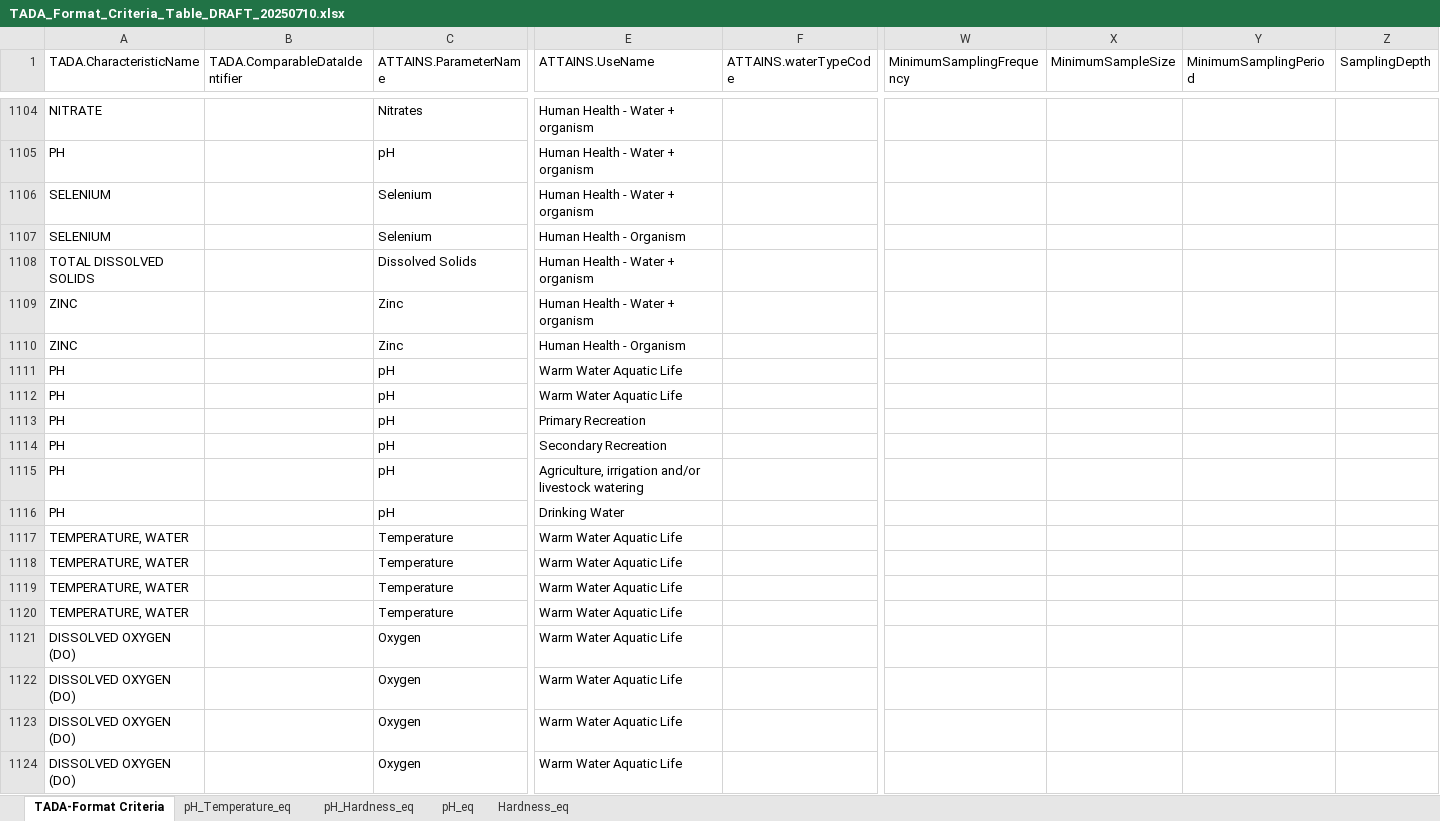
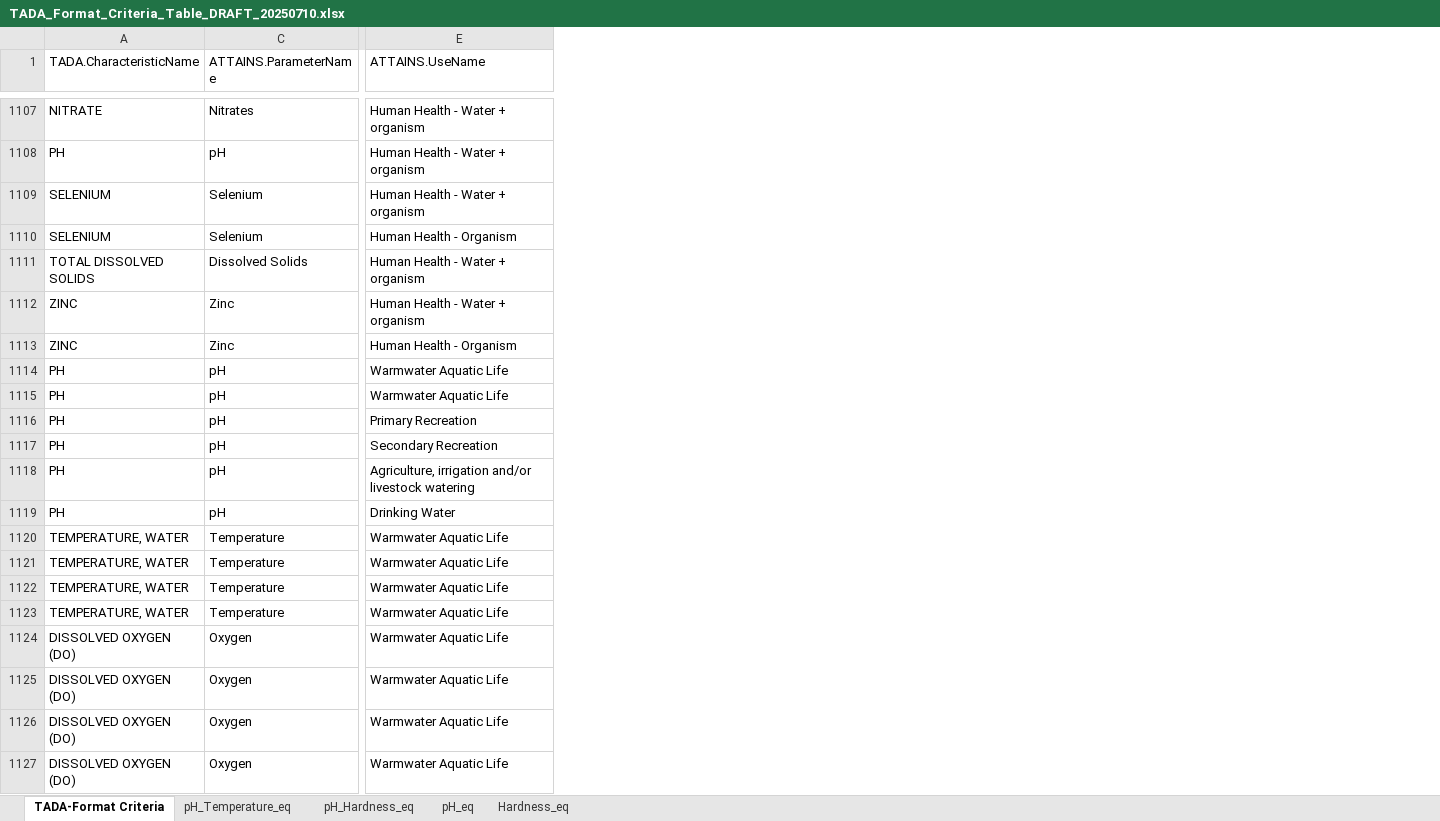
Before and after one commit to USEPA/TADAShinyAnalyze, an Excel workbook: dev/Analysis_Code/Data/TADA_Format_Criteria_Table_DRAFT_20250710.xlsx, sheet TADA-Format Criteria, drawn as a sheet; only a part is shown, gaps mark what is left out; values as stored, in another font and other column widths than the file's, no cell formats; removed rows and columns are numbered as before the commit, all else as after; the diff covers the shown part only; the diff names each change by its address in the sheet, - before the commit and + after, or states it on an @@ line.

```diff
--- a/dev/Analysis_Code/Data/TADA_Format_Criteria_Table_DRAFT_20250710.xlsx (sheet TADA-Format Criteria)
+++ b/dev/Analysis_Code/Data/TADA_Format_Criteria_Table_DRAFT_20250710.xlsx (sheet TADA-Format Criteria)
@@ column B (TADA.ComparableDataIdentifier) hidden, empty @@
@@ column F (ATTAINS.waterTypeCode) hidden, empty @@
@@ column W (MinimumSamplingFrequency) hidden, empty @@
@@ column X (MinimumSampleSize) hidden, empty @@
@@ column Y (MinimumSamplingPeriod) hidden, empty @@
@@ column Z (SamplingDepth) hidden, empty @@
-E1114:E1115 (ATTAINS.UseName): Warm Water Aquatic Life
+E1114:E1115 (ATTAINS.UseName): Warmwater Aquatic Life
-E1120:E1127 (ATTAINS.UseName): Warm Water Aquatic Life
+E1120:E1127 (ATTAINS.UseName): Warmwater Aquatic Life
```
Also changed, not shown: 5 added rows, 2 removed rows and 402 edited cells elsewhere in this sheet, sheet Hardness_eq, sheet pH_Temperature_eq, sheet pH_eq, sheet pH_Hardness_eq, cell formats, hidden cells, 10 other files.
